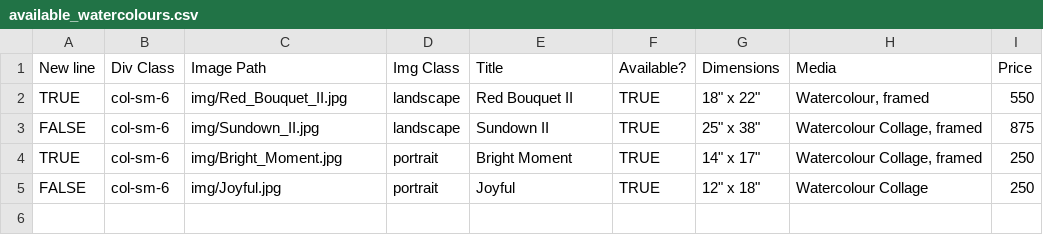
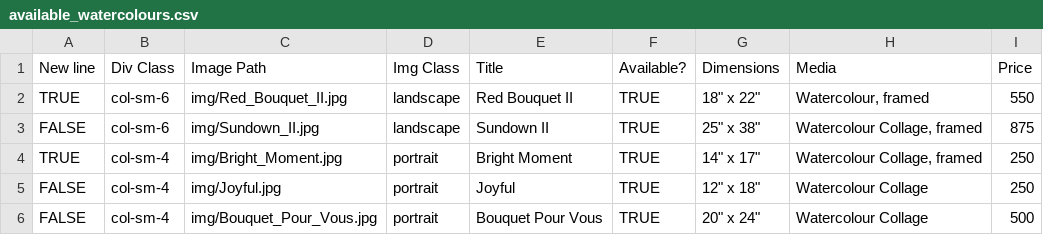
Before and after one commit to BYachnin/linayachninsite, a CSV file: paintings/available_watercolours.csv, drawn as a sheet.

Commit message:
Add Bouquet Pour Vous

```diff
--- a/paintings/available_watercolours.csv
+++ b/paintings/available_watercolours.csv
@@ -3,3 +3,4 @@ TRUE,col-sm-6,img/Red_Bouquet_II.jpg,landscape,Red Bouquet II,TRUE,"18"" x 22"""
 FALSE,col-sm-6,img/Sundown_II.jpg,landscape,Sundown II,TRUE,"25"" x 38""","Watercolour Collage, framed",875
-TRUE,col-sm-6,img/Bright_Moment.jpg,portrait,Bright Moment,TRUE,"14"" x 17""","Watercolour Collage, framed",250
-FALSE,col-sm-6,img/Joyful.jpg,portrait,Joyful,TRUE,"12"" x 18""",Watercolour Collage,250
+TRUE,col-sm-4,img/Bright_Moment.jpg,portrait,Bright Moment,TRUE,"14"" x 17""","Watercolour Collage, framed",250
+FALSE,col-sm-4,img/Joyful.jpg,portrait,Joyful,TRUE,"12"" x 18""",Watercolour Collage,250
+FALSE,col-sm-4,img/Bouquet_Pour_Vous.jpg,portrait,Bouquet Pour Vous,TRUE,"20"" x 24""",Watercolour Collage,500
```
Also changed, not shown: paintings/florals_watercolours.csv, 2 other files.
